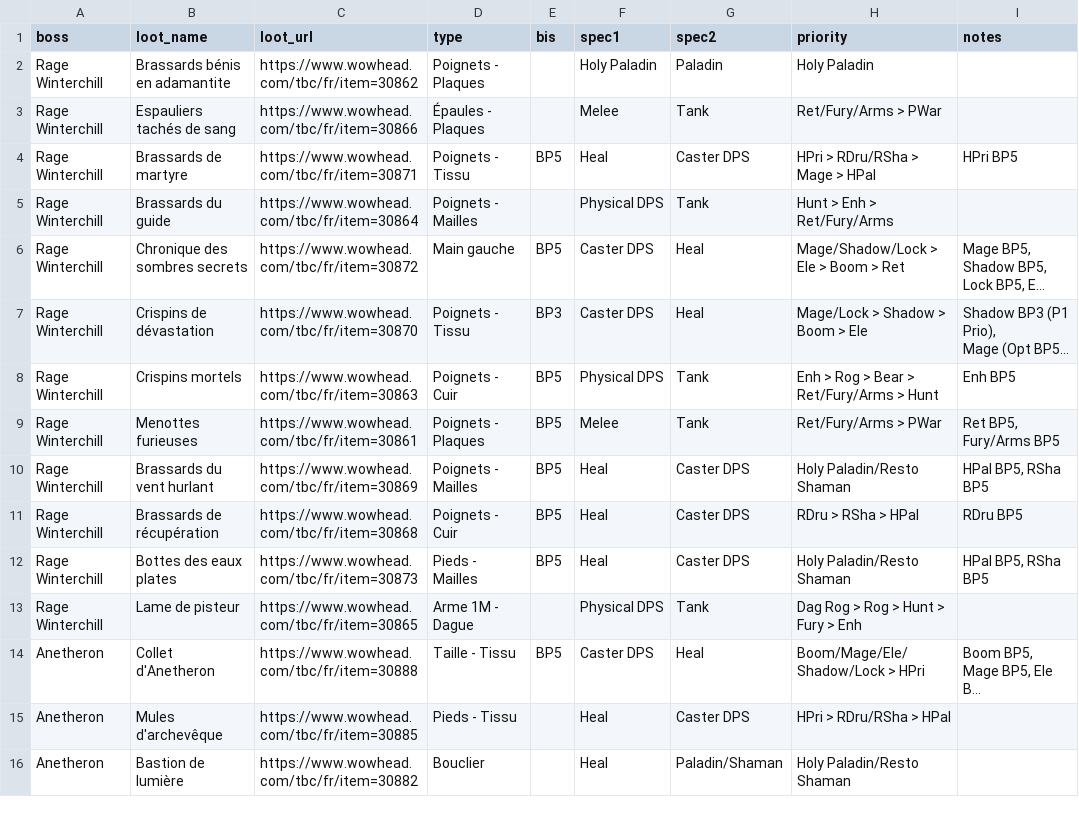
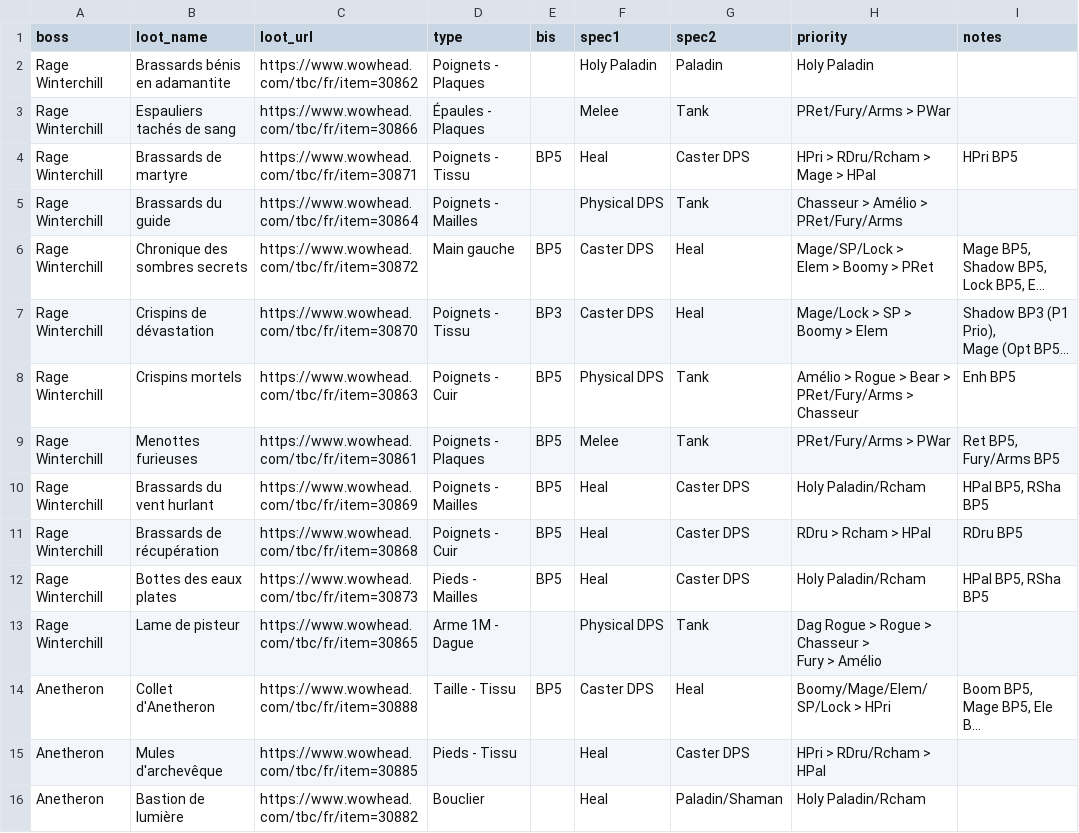
Before and after one commit to tozzdd/tbc-bis-loots, a CSV file: CSV/hyjal.csv, drawn as a sheet; only a part is shown; long unchanged cells end in …; ↵ is a line break in a cell; the diff covers the shown part only; the diff names each change by its address in the sheet, - before the commit and + after, or states it on an @@ line.

```diff
--- a/CSV/hyjal.csv
+++ b/CSV/hyjal.csv
-H3 (priority): Ret/Fury/Arms > PWar
+H3 (priority): PRet/Fury/Arms > PWar
-H4 (priority): HPri > RDru/RSha > ↵ Mage > HPal
+H4 (priority): HPri > RDru/Rcham > ↵ Mage > HPal
-H5 (priority): Hunt > Enh > Ret/Fury/Arms
+H5 (priority): Chasseur > Amélio > PRet/Fury/Arms
-H6 (priority): Mage/Shadow/Lock > ↵ Ele > Boom > Ret
+H6 (priority): Mage/SP/Lock > ↵ Elem > Boomy > PRet
-H7 (priority): Mage/Lock > Shadow > ↵ Boom > Ele
+H7 (priority): Mage/Lock > SP > ↵ Boomy > Elem
-H8 (priority): Enh > Rog > Bear > ↵ Ret/Fury/Arms > Hunt
+H8 (priority): Amélio > Rogue > Bear > ↵ PRet/Fury/Arms > Chasseur
-H9 (priority): Ret/Fury/Arms > PWar
+H9 (priority): PRet/Fury/Arms > PWar
-H10 (priority): Holy Paladin/Resto Shaman
+H10 (priority): Holy Paladin/Rcham
-H11 (priority): RDru > RSha > HPal
+H11 (priority): RDru > Rcham > HPal
-H12 (priority): Holy Paladin/Resto Shaman
+H12 (priority): Holy Paladin/Rcham
-H13 (priority): Dag Rog > Rog > Hunt > ↵ Fury > Enh
+H13 (priority): Dag Rogue > Rogue > Chasseur > ↵ Fury > Amélio
-H14 (priority): Boom/Mage/Ele/ ↵ Shadow/Lock > HPri
+H14 (priority): Boomy/Mage/Elem/ ↵ SP/Lock > HPri
-H15 (priority): HPri > RDru/RSha > HPal
+H15 (priority): HPri > RDru/Rcham > HPal
-H16 (priority): Holy Paladin/Resto Shaman
+H16 (priority): Holy Paladin/Rcham
```
Also changed, not shown: 51 edited cells elsewhere in this file, CSV/bt.csv, CSV/karazhan.csv, 6 other files.
